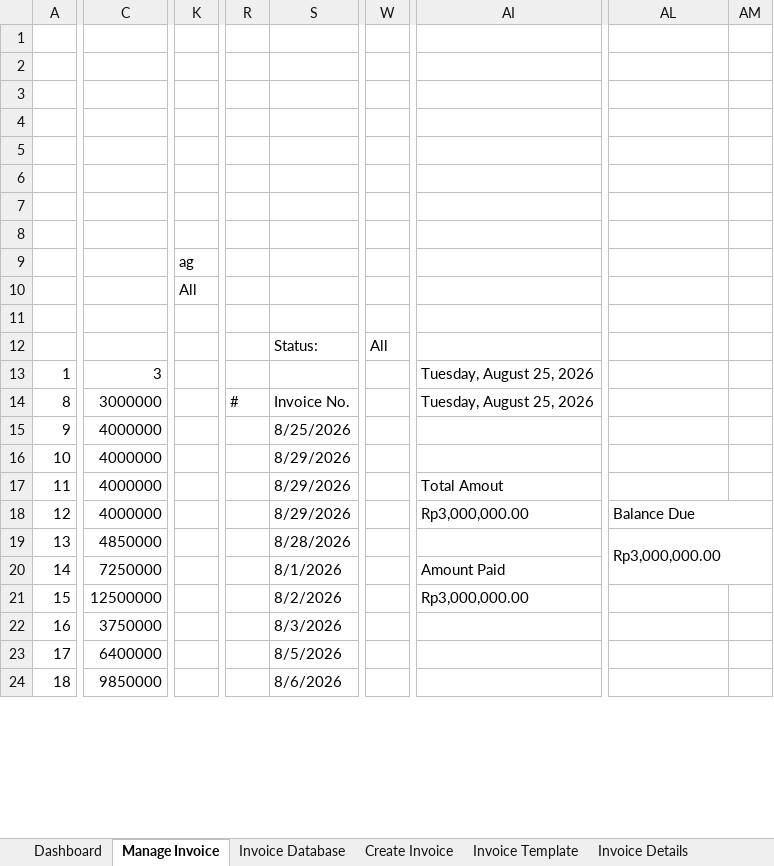
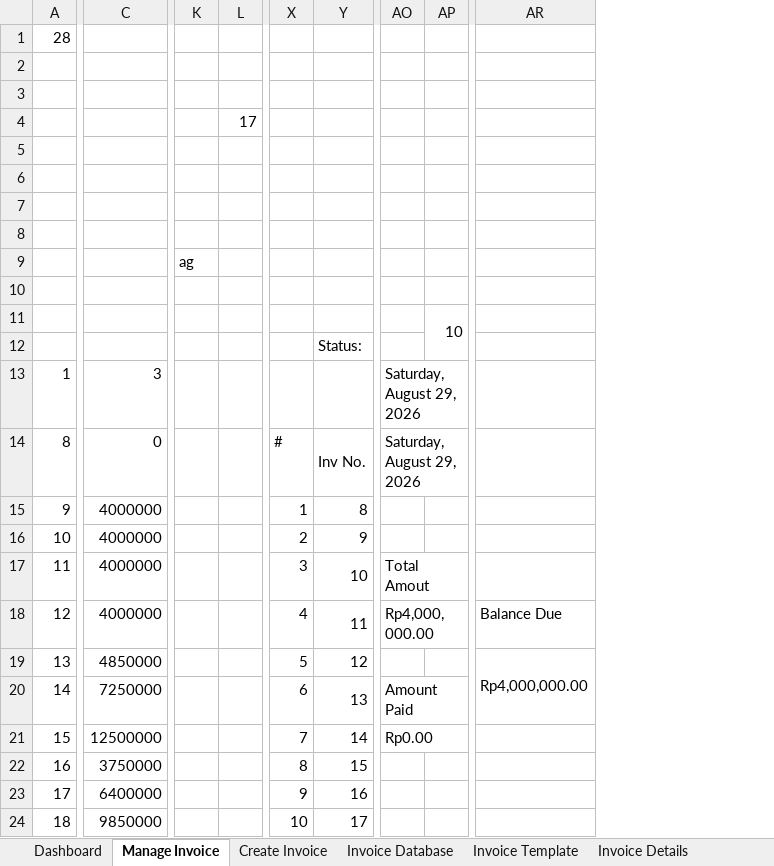
Before and after one commit to ahmadghossan/Excel-VBA-Automated-Invoicing-System, an Excel workbook: workbook/AutomatedInvoiceSystem-Main.xlsm, sheet Manage Invoice, drawn as a sheet; only a part is shown, gaps mark what is left out; values as stored, in another font and other column widths than the file's, no cell formats; charts and pictures and conditional formats not drawn; removed rows and columns are numbered as before the commit, all else as after; rows hold the shown columns only; the diff covers the shown part only; the diff names each change by its address in the sheet, - before the commit and + after, or states it on an @@ line.

Commit message:
add feat preview invoice

```diff
--- a/workbook/AutomatedInvoiceSystem-Main.xlsm (sheet Manage Invoice)
+++ b/workbook/AutomatedInvoiceSystem-Main.xlsm (sheet Manage Invoice)
@@ sheet tab order changed: Dashboard | Manage Invoice | Create Invoice | Invoice Database | Invoice Template | Invoice Details @@
+column L, row 4: 17
-column R, row 14: #
-column S, rows 12-24: Status: |  | Invoice No. | 8/25/2026 | 8/29/2026 | 8/29/2026 | 8/29/2026 | 8/28/2026 | 8/1/2026 | 8/2/2026 | 8/3/2026 | 8/5/2026 | 8/6/2026
+column X, rows 14-24: # | 1 | 2 | 3 | 4 | 5 | 6 | 7 | 8 | 9 | 10
+column Y, rows 12-24: Status: |  | Inv No. | 8 | 9 | 10 | 11 | 12 | 13 | 14 | 15 | 16 | 17
-column W, row 12: All
-column AI, rows 13-21: Tuesday, August 25, 2026 | Tuesday, August 25, 2026 |  |  | Total Amout | Rp3,000,000.00 |  | Amount Paid | Rp3,000,000.00
+column AO, rows 13-21: Saturday, August 29, 2026 | Saturday, August 29, 2026 |  |  | Total Amout | Rp4,000,000.00 |  | Amount Paid | Rp0.00
+column AP, row 11: 10
-column AM, empty
+row 1: 28
-row 4: (empty)
+row 4:  |  |  | 17
-row 4: (empty)
-K10: All
+K10: (empty)
-C14: 3000000
+C14: 0
-AL18:AM18 merged
-AR19: Rp3,000,000.00
+AR19: Rp4,000,000.00
```
Also changed, not shown: 2 added columns, 1 removed column, 2 edited cells and merged cells elsewhere in this sheet, sheet Create Invoice, sheet Invoice Template, sheet Invoice Details, sheet Invoice Database, cell formats, formulas that keep their value, charts or pictures, 3 other files.
